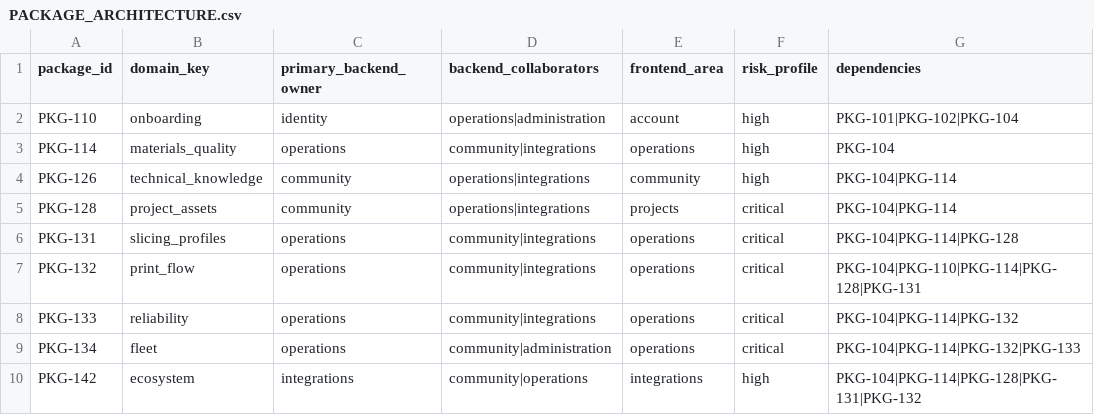
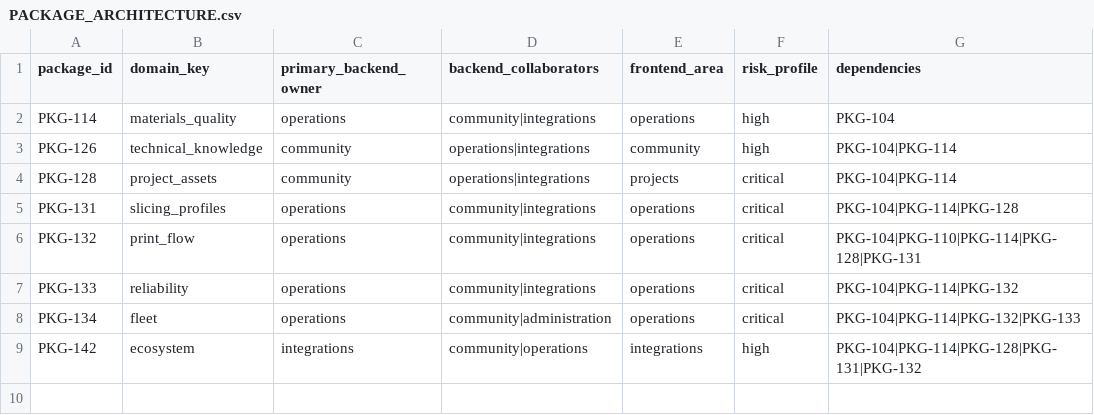
Before and after one commit to mayder/printora, a CSV file: docs/community/PACKAGE_ARCHITECTURE.csv, drawn as a sheet.

Commit message:
Implementa PKG-110 onboarding operacional
Adiciona primeiros passos guiados com evidência operacional real, retomada local, falha segura e cobertura desktop/mobile.

Check: PATH=/Users/brenomayder/.nvm/versions/node/v22.22.0/bin:/Users/brenomayder/.nvm/versions/node/v18.20.8/bin:/opt/homebrew/bin:/opt/homebrew/sbin:/usr/local/bin:/System/Cryptexes/App/usr/bin:/usr/bin:/bin:/usr/sbin:/sbin:/var/run/com.apple.security.cryptexd/codex.system/bootstrap/usr/local/bin:/var/run/com.apple.security.cryptexd/codex.system/bootstrap/usr/bin:/var/run/com.apple.security.cryptexd/codex.system/bootstrap/usr/appleinternal/bin:/pkg/env/global/bin:/Library/Apple/usr/bin:/Users/brenomayder/.codex/tmp/arg0/codex-arg0z7Uvjn:/Users/brenomayder/.cache/codex-runtimes/codex-primary-runtime/dependencies/bin/override:/Users/brenomayder/.nvm/versions/node/v18.20.8/bin:/Users/brenomayder/development/flutter/bin:/Users/brenomayder/Library/Android/sdk/emulator:/Users/brenomayder/Library/Android/sdk/platform-tools:/Users/brenomayder/.pub-cache/bin:/Users/brenomayder/.cache/codex-runtimes/codex-primary-runtime/dependencies/bin/fallback:/Applications/ChatGPT.app/Contents/Resources:/Users/brenomayder/development/flutter/bin:/Users/brenomayder/development/flutter/bin:/Users/brenomayder/development/flutter/bin:/Users/brenomayder/Library/Android/sdk/emulator:/Users/brenomayder/Library/Android/sdk/platform-tools:/Users/brenomayder/.pub-cache/bin ./check.sh ✅\nValidação: 34 E2E, 683 testes Python, 44 testes frontend, Go, cobertura 79.31% e mutação 70.51%.\nValidação manual: desktop e mobile 390x844, navegação, linguagem, fallback e ausência de identificadores internos.

```diff
--- a/docs/community/PACKAGE_ARCHITECTURE.csv
+++ b/docs/community/PACKAGE_ARCHITECTURE.csv
@@ -1,3 +1,2 @@
 package_id,domain_key,primary_backend_owner,backend_collaborators,frontend_area,risk_profile,dependencies
-PKG-110,onboarding,identity,operations|administration,account,high,PKG-101|PKG-102|PKG-104
 PKG-114,materials_quality,operations,community|integrations,operations,high,PKG-104
```
Also changed, not shown: docs/community/PACKAGE_PORTFOLIO.csv, 18 other files.
